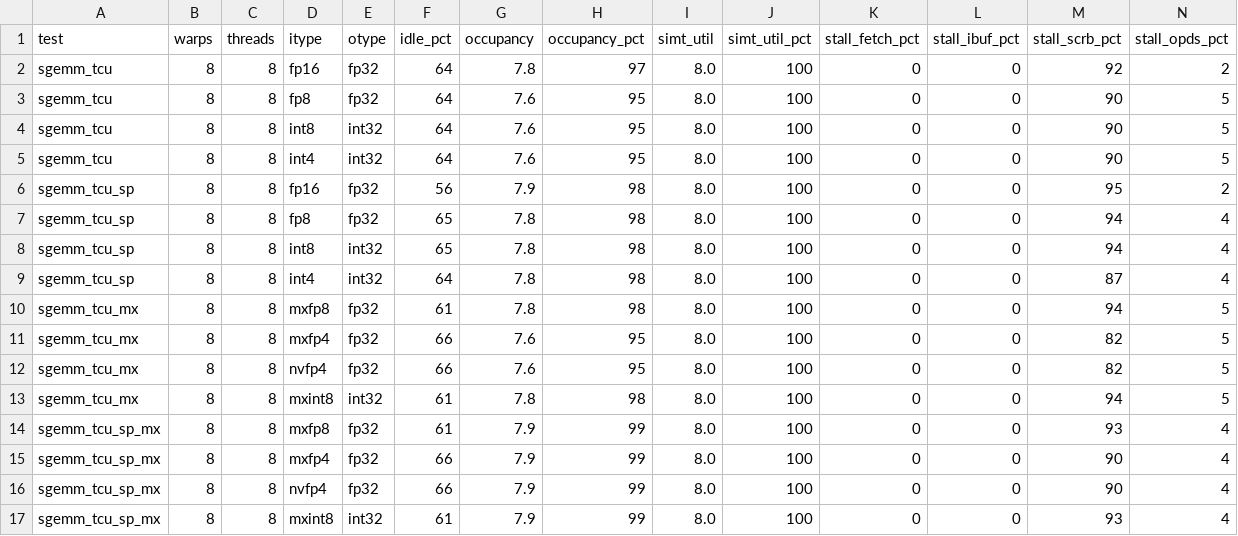
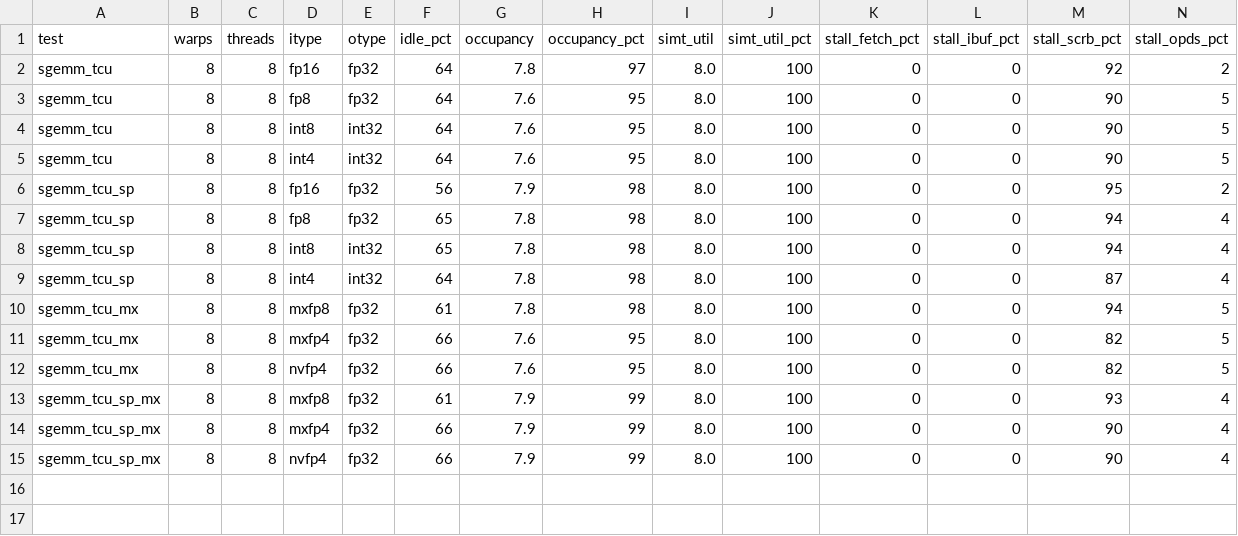
Before and after one commit to vortexgpgpu/vortex, a CSV file: perf/results/tcu/sgemm_tcu_simx.csv, drawn as a sheet; only a part is shown; rows hold the shown columns only; the diff names each change by its address in the sheet, - before the commit and + after, or states it on an @@ line.

Commit message:
deleting mxint8 datapath + helpers

```diff
--- a/perf/results/tcu/sgemm_tcu_simx.csv
+++ b/perf/results/tcu/sgemm_tcu_simx.csv
-row 13: sgemm_tcu_mx | 8 | 8 | mxint8 | int32 | 61 | 7.8 | 98 | 8.0 | 100 | 0 | 0 | 94 | 5
-row 17: sgemm_tcu_sp_mx | 8 | 8 | mxint8 | int32 | 61 | 7.9 | 99 | 8.0 | 100 | 0 | 0 | 93 | 4
```
Also changed, not shown: perf/results/tcu/sgemm_tcu_rtlsim.csv, 19 other files.
